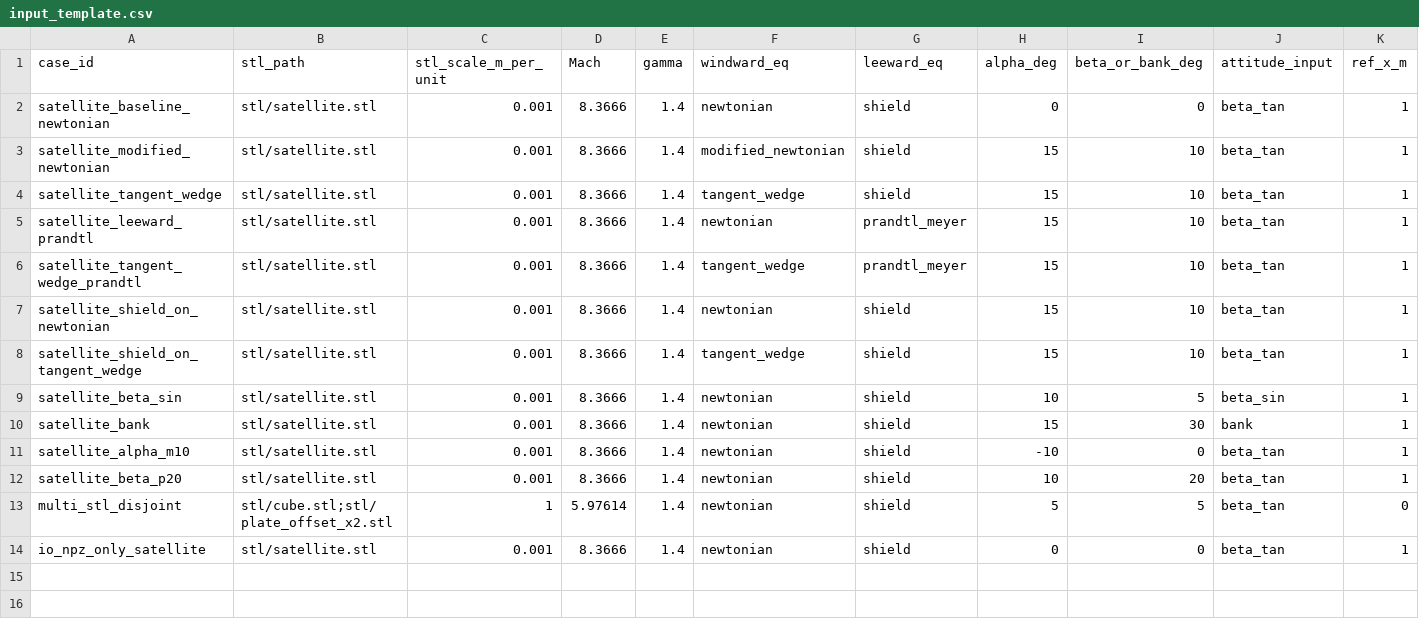
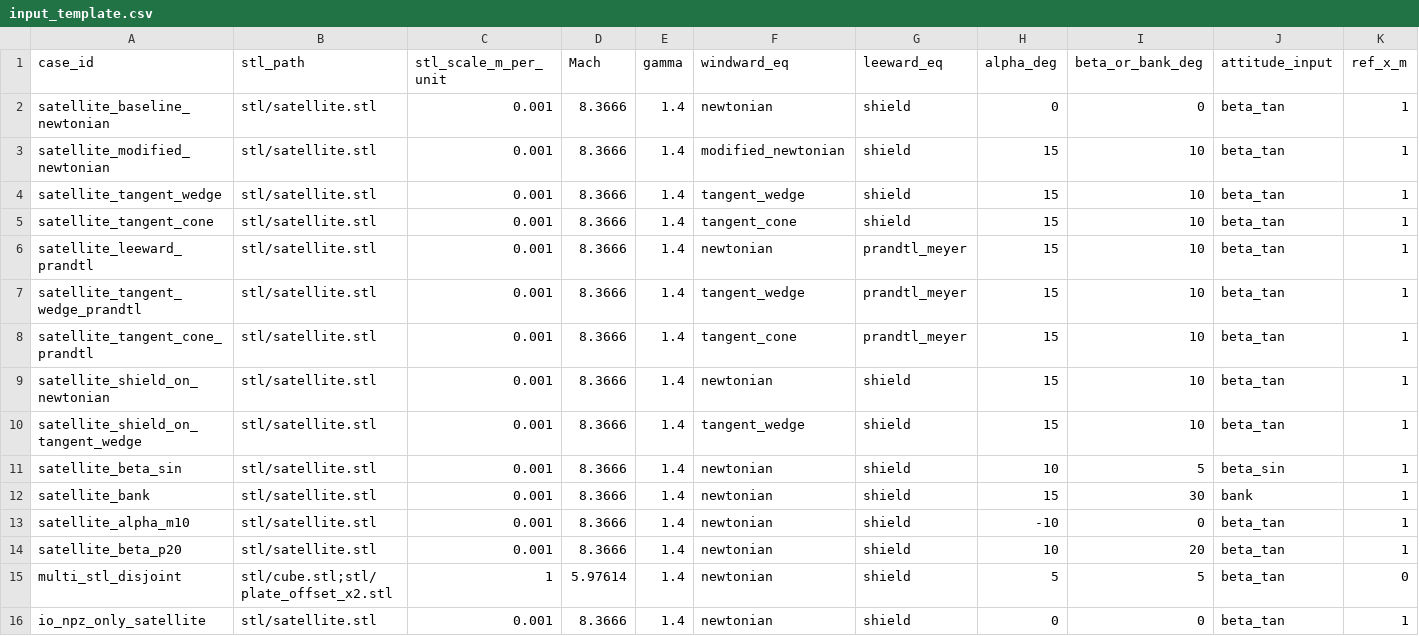
Before and after one commit to pandorobo11/newtsolver, a CSV file: samples/input_template.csv, drawn as a sheet; only a part is shown; rows hold the shown columns only; the diff names each change by its address in the sheet, - before the commit and + after, or states it on an @@ line.

Commit message:
Add tangent_cone windward model with Taylor-Maccoll solver

```diff
--- a/samples/input_template.csv
+++ b/samples/input_template.csv
+row 5: satellite_tangent_cone | stl/satellite.stl | 0.001 | 8.3666 | 1.4 | tangent_cone | shield | 15 | 10 | beta_tan | 1
+row 8: satellite_tangent_cone_prandtl | stl/satellite.stl | 0.001 | 8.3666 | 1.4 | tangent_cone | prandtl_meyer | 15 | 10 | beta_tan | 1
```
Also changed, not shown: 10 other files.
